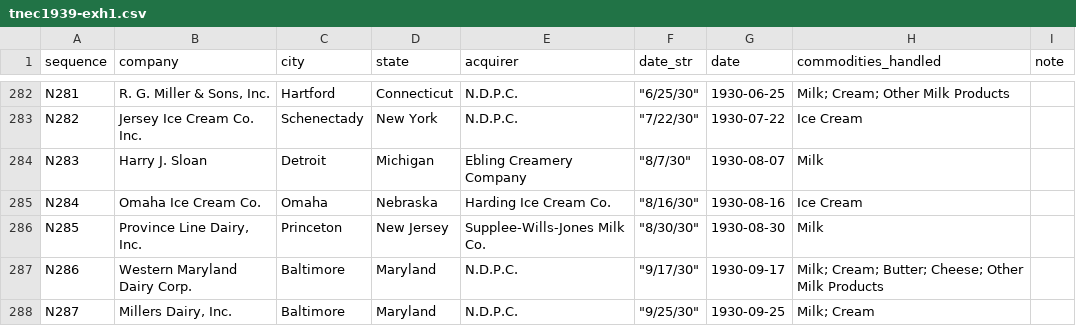
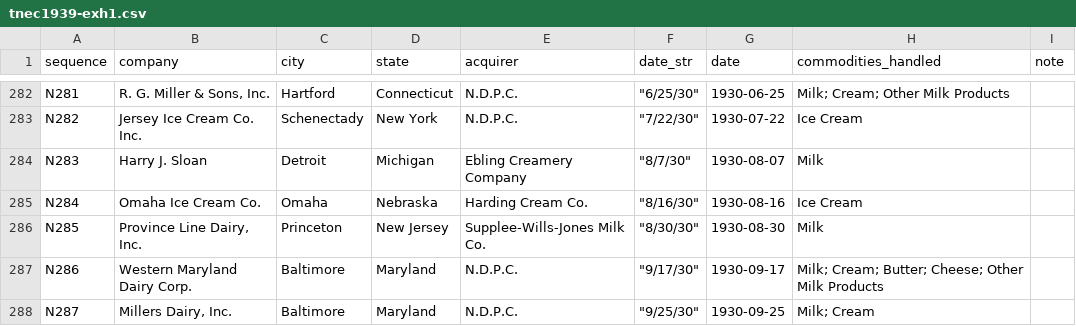
Before and after one commit to mpsuzuki/tnec1939-exh1, a CSV file: tnec1939-exh1.csv, drawn as a sheet; only a part is shown, gaps mark what is left out.

Commit message:
Fix issue #17

```diff
--- a/tnec1939-exh1.csv
+++ b/tnec1939-exh1.csv
@@ -284,3 +284,3 @@ N282,Jersey Ice Cream Co. Inc.,Schenectady,New York,N.D.P.C.,"""7/22/30""",1930-
 N283,Harry J. Sloan,Detroit,Michigan,Ebling Creamery Company,"""8/7/30""",1930-08-07,Milk,
-N284,Omaha Ice Cream Co.,Omaha,Nebraska,Harding Ice Cream Co.,"""8/16/30""",1930-08-16,Ice Cream,
+N284,Omaha Ice Cream Co.,Omaha,Nebraska,Harding Cream Co.,"""8/16/30""",1930-08-16,Ice Cream,
 N285,"Province Line Dairy, Inc.",Princeton,New Jersey,Supplee-Wills-Jones Milk Co.,"""8/30/30""",1930-08-30,Milk,
```
